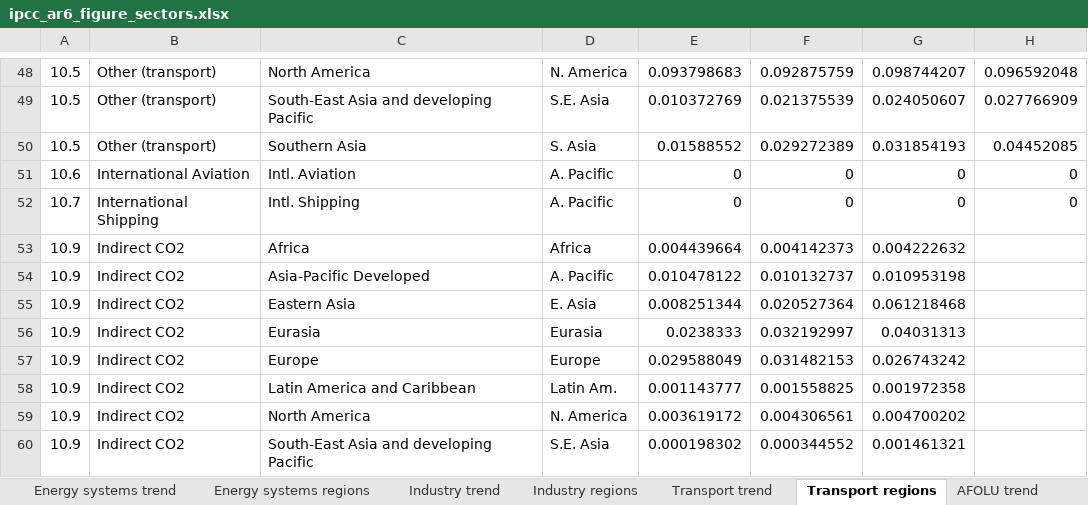
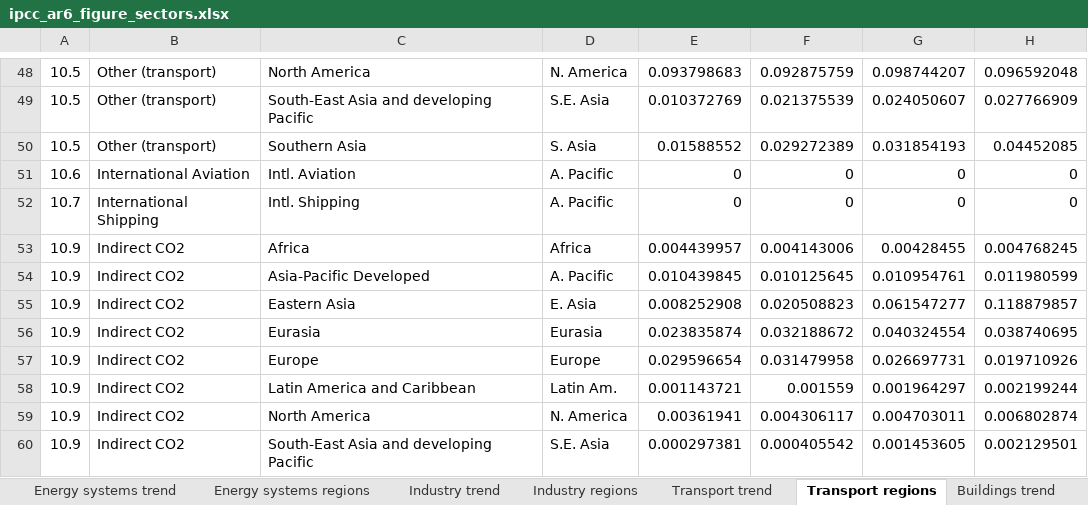
Before and after one commit to mcc-apsis/AR6-Emissions-trends-and-drivers, an Excel workbook: Results/Plot data/ipcc_ar6_figure_sectors.xlsx, sheet Transport regions, drawn as a sheet; only a part is shown, gaps mark what is left out; values as stored, in another font and other column widths than the file's, no borders; the diff covers the shown part only; the diff names each change by its address in the sheet, - before the commit and + after, or states it on an @@ line.

```diff
--- a/Results/Plot data/ipcc_ar6_figure_sectors.xlsx (sheet Transport regions)
+++ b/Results/Plot data/ipcc_ar6_figure_sectors.xlsx (sheet Transport regions)
+sheet tab: Buildings trend
-E53: 0.004439664
+E53: 0.004439957
-F53: 0.004142373
+F53: 0.004143006
-G53: 0.004222632
+G53: 0.00428455
-H53: (empty)
+H53: 0.004768245
-E54: 0.010478122
+E54: 0.010439845
-F54: 0.010132737
+F54: 0.010125645
-G54: 0.010953198
+G54: 0.010954761
-H54: (empty)
+H54: 0.011980599
-E55: 0.008251344
+E55: 0.008252908
-F55: 0.020527364
+F55: 0.020508823
-G55: 0.061218468
+G55: 0.061547277
-H55: (empty)
+H55: 0.118879857
-E56: 0.0238333
+E56: 0.023835874
-F56: 0.032192997
+F56: 0.032188672
-G56: 0.04031313
+G56: 0.040324554
-H56: (empty)
+H56: 0.038740695
-E57: 0.029588049
+E57: 0.029596654
-F57: 0.031482153
+F57: 0.031479958
-G57: 0.026743242
+G57: 0.026697731
-H57: (empty)
+H57: 0.019710926
-E58: 0.001143777
+E58: 0.001143721
-F58: 0.001558825
+F58: 0.001559
-G58: 0.001972358
+G58: 0.001964297
-H58: (empty)
+H58: 0.002199244
-E59: 0.003619172
+E59: 0.00361941
-F59: 0.004306561
+F59: 0.004306117
-G59: 0.004700202
+G59: 0.004703011
-H59: (empty)
+H59: 0.006802874
-E60: 0.000198302
+E60: 0.000297381
-F60: 0.000344552
+F60: 0.000405542
-G60: 0.001461321
+G60: 0.001453605
-H60: (empty)
+H60: 0.002129501
```
Also changed, not shown: 4 edited cells elsewhere in this sheet, sheet Industry regions, sheet Industry trend, sheet Transport trend, sheet info, other sheet tabs, Results/Public data/ipcc_ar6_data_growth_rates.xlsx, 24 other files.
